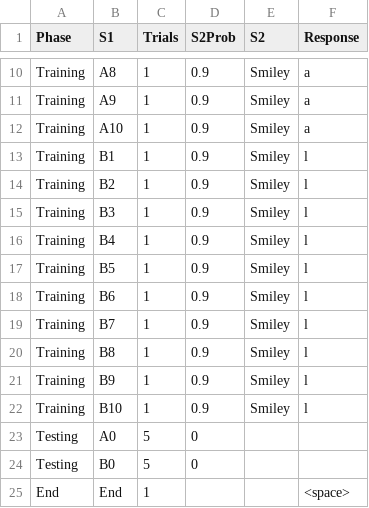
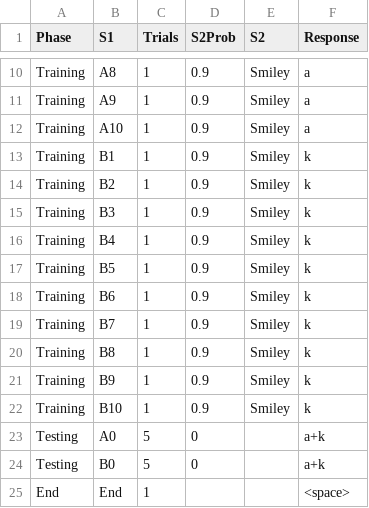
Before and after one commit to drghirlanda/alex, a CSV file: Examples/Categorization/Design/Phases.csv, drawn as a sheet; only a part is shown, gaps mark what is left out.

```diff
--- a/Examples/Categorization/Design/Phases.csv
+++ b/Examples/Categorization/Design/Phases.csv
@@ -12,14 +12,14 @@ Training,A9,1,0.9,Smiley,a
 Training,A10,1,0.9,Smiley,a
-Training,B1,1,0.9,Smiley,l
-Training,B2,1,0.9,Smiley,l
-Training,B3,1,0.9,Smiley,l
-Training,B4,1,0.9,Smiley,l
-Training,B5,1,0.9,Smiley,l
-Training,B6,1,0.9,Smiley,l
-Training,B7,1,0.9,Smiley,l
-Training,B8,1,0.9,Smiley,l
-Training,B9,1,0.9,Smiley,l
-Training,B10,1,0.9,Smiley,l
-Testing,A0,5,0,,
-Testing,B0,5,0,,
+Training,B1,1,0.9,Smiley,k
+Training,B2,1,0.9,Smiley,k
+Training,B3,1,0.9,Smiley,k
+Training,B4,1,0.9,Smiley,k
+Training,B5,1,0.9,Smiley,k
+Training,B6,1,0.9,Smiley,k
+Training,B7,1,0.9,Smiley,k
+Training,B8,1,0.9,Smiley,k
+Training,B9,1,0.9,Smiley,k
+Training,B10,1,0.9,Smiley,k
+Testing,A0,5,0,,a+k
+Testing,B0,5,0,,a+k
 End,End,1,,,<space>
```
Also changed, not shown: Examples/CausalRating/Design/Parameters.csv, Examples/CausalRating/Design/Phases.csv, 46 other files.
